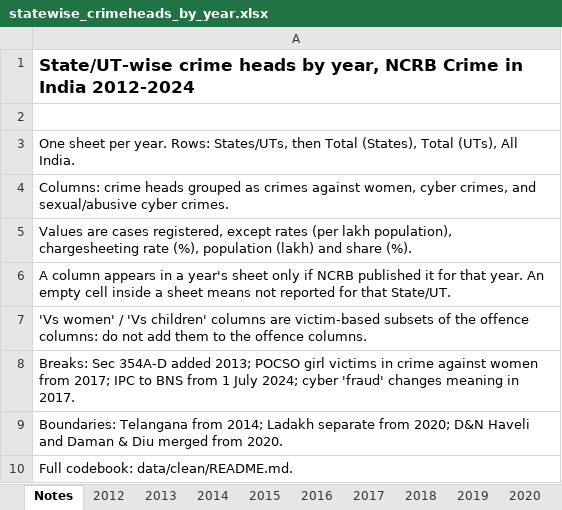
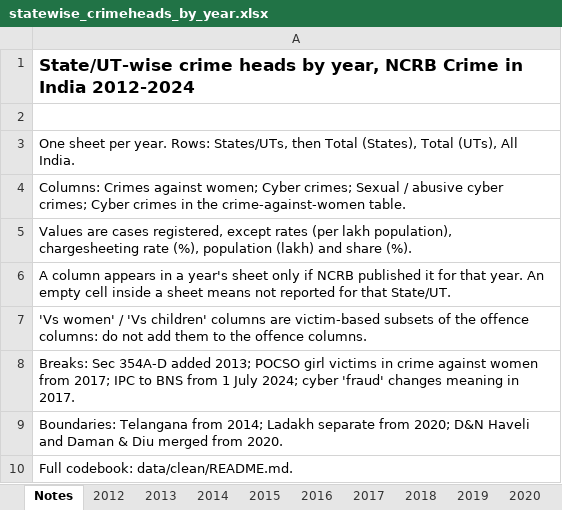
Before and after one commit to harshitaacd-dev/curly-octo-rotary-phone, an Excel workbook: data/clean/statewise_crimeheads_by_year.xlsx, sheet Notes, drawn as a sheet; values as stored, in another font and other column widths than the file's, no borders; the diff names each change by its address in the sheet, - before the commit and + after, or states it on an @@ line.

```diff
--- a/data/clean/statewise_crimeheads_by_year.xlsx (sheet Notes)
+++ b/data/clean/statewise_crimeheads_by_year.xlsx (sheet Notes)
-A4: Columns: crime heads grouped as crimes against women, cyber crimes, and sexual/abusive cyber crimes.
+A4: Columns: Crimes against women; Cyber crimes; Sexual / abusive cyber crimes; Cyber crimes in the crime-against-women table.
```
Also changed, not shown: sheet 2016, sheet 2017, sheet 2018, sheet 2019, sheet 2020, sheet 2021, 3 more sheets, 3 other files.
